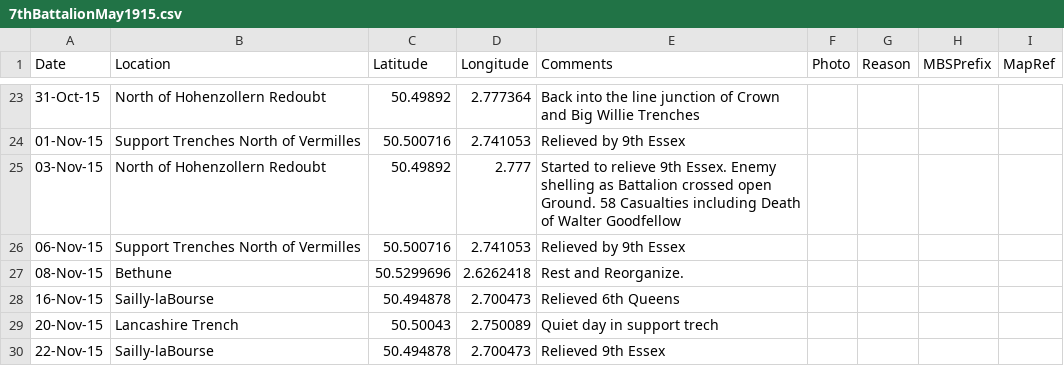
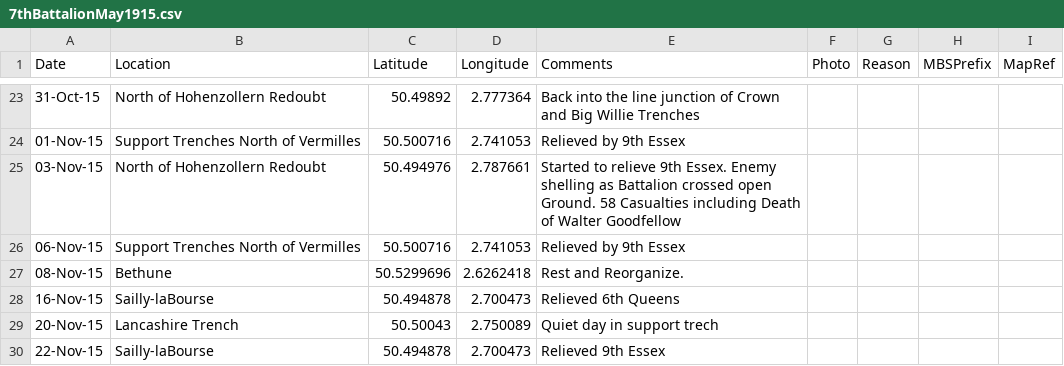
Before and after one commit to pd-allen/voila-ors, a CSV file: 7thBattalionMay1915.csv, drawn as a sheet; only a part is shown, gaps mark what is left out.

Commit message:
Update 7thBattalionMay1915.csv

```diff
--- a/7thBattalionMay1915.csv
+++ b/7thBattalionMay1915.csv
@@ -24,3 +24,3 @@
 01-Nov-15,Support Trenches North of Vermilles,50.500716,2.741053,Relieved by 9th Essex,,,,
-03-Nov-15,North of Hohenzollern Redoubt,50.49892,2.777,Started to relieve 9th Essex. Enemy shelling as Battalion crossed open Ground.  58 Casualties including Death of Walter Goodfellow,,,,
+03-Nov-15,North of Hohenzollern Redoubt,50.494976, 2.787661,Started to relieve 9th Essex. Enemy shelling as Battalion crossed open Ground.  58 Casualties including Death of Walter Goodfellow,,,,
 06-Nov-15,Support Trenches North of Vermilles,50.500716,2.741053,Relieved by 9th Essex,,,,
```
